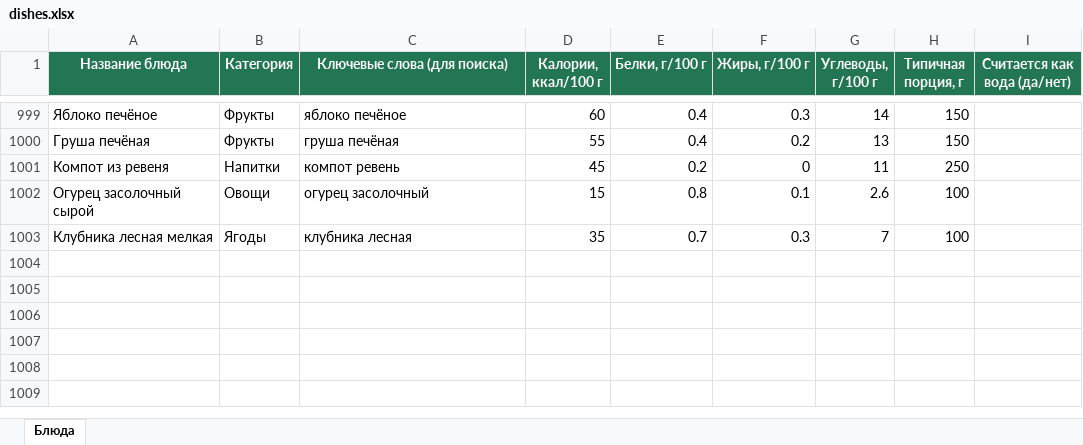
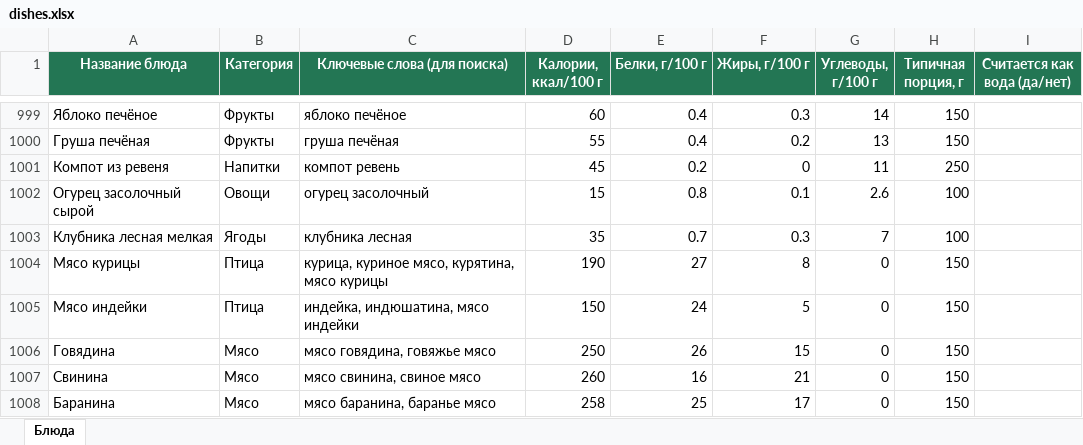
Before and after one commit to alexandrbaryshov/yahu-web, an Excel workbook: seed/dishes.xlsx, sheet Блюда, drawn as a sheet; only a part is shown, gaps mark what is left out; values as stored, in another font and other column widths than the file's, no borders; the diff names each change by its address in the sheet, - before the commit and + after, or states it on an @@ line.

```diff
--- a/seed/dishes.xlsx (sheet Блюда)
+++ b/seed/dishes.xlsx (sheet Блюда)
+row 1004: Мясо курицы | Птица | курица, куриное мясо, курятина, мясо курицы | 190 | 27 | 8 | 0 | 150
+row 1005: Мясо индейки | Птица | индейка, индюшатина, мясо индейки | 150 | 24 | 5 | 0 | 150
+row 1006: Говядина | Мясо | мясо говядина, говяжье мясо | 250 | 26 | 15 | 0 | 150
+row 1007: Свинина | Мясо | мясо свинина, свиное мясо | 260 | 16 | 21 | 0 | 150
+row 1008: Баранина | Мясо | мясо баранина, баранье мясо | 258 | 25 | 17 | 0 | 150
```
Also changed, not shown: 6 other files.
